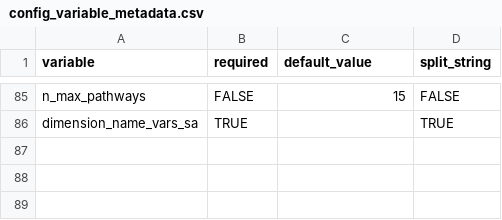
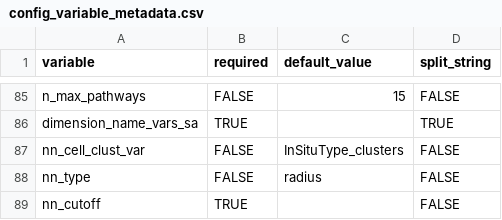
Before and after one commit to alonzowolfram/bisant-cosmo, a CSV file: config_variable_metadata.csv, drawn as a sheet; only a part is shown, gaps mark what is left out.

Commit message:
Updated pipeline config files

```diff
--- a/config_variable_metadata.csv
+++ b/config_variable_metadata.csv
@@ -86 +86,4 @@ n_max_pathways,FALSE,15,FALSE
 dimension_name_vars_sa,TRUE,,TRUE
+nn_cell_clust_var,FALSE,InSituType_clusters,FALSE
+nn_type,FALSE,radius,FALSE
+nn_cutoff,TRUE,,FALSE
```
Also changed, not shown: 1 other file.
